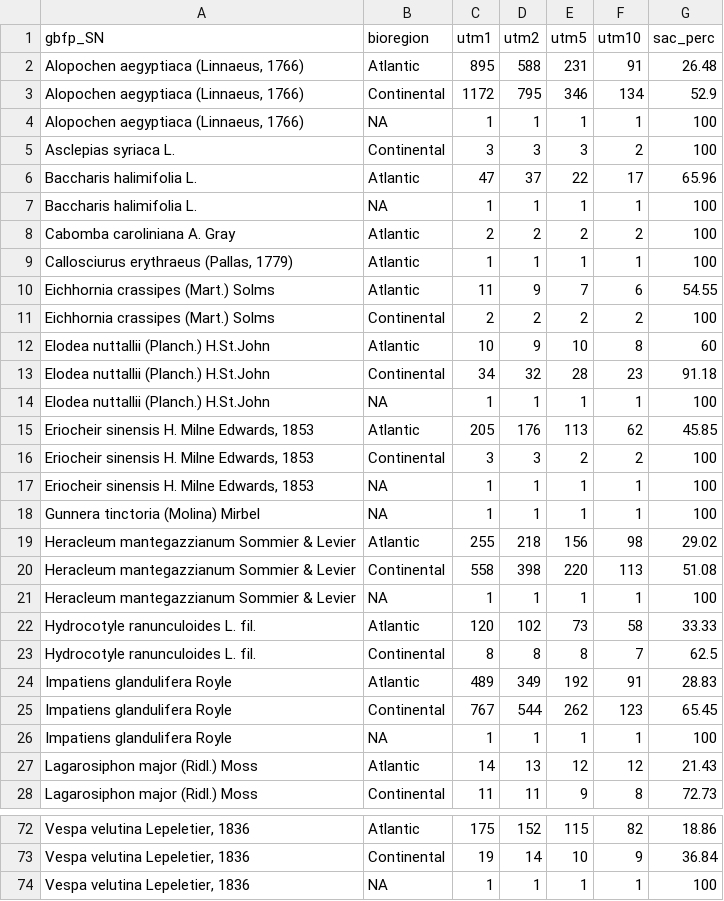
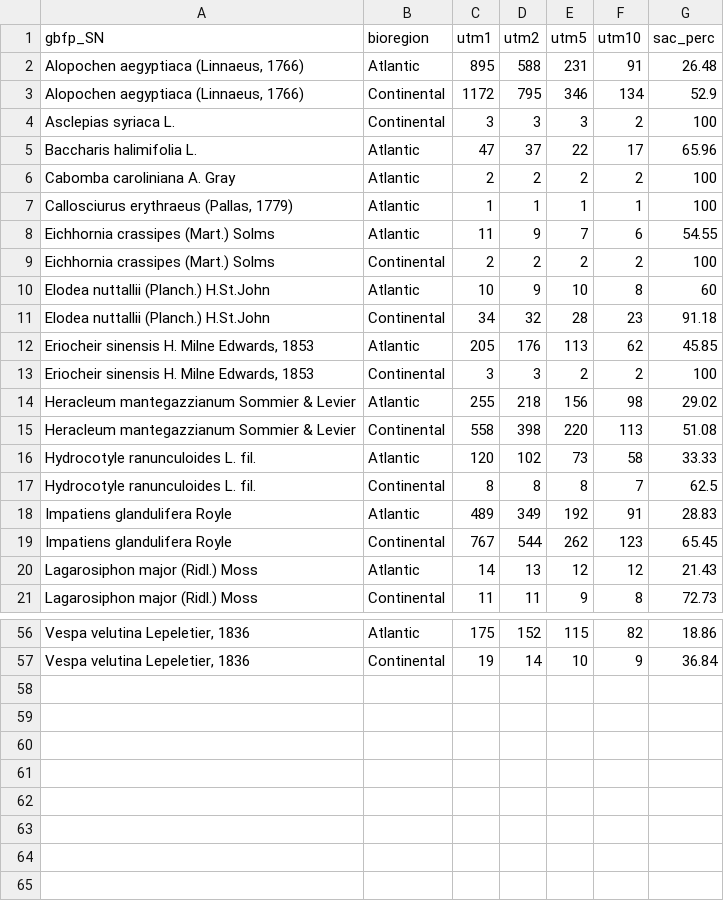
Before and after one commit to inbo/IAS_Species_Dashboard, a CSV file: Data/Input/t1_manageability_GridStats_Batch1.csv, drawn as a sheet; only a part is shown, gaps mark what is left out; the diff covers the shown part only.

```diff
--- a/Data/Input/t1_manageability_GridStats_Batch1.csv
+++ b/Data/Input/t1_manageability_GridStats_Batch1.csv
@@ -3,6 +3,4 @@ Alopochen aegyptiaca (Linnaeus, 1766);Atlantic;895;588;231;91;26.48
 Alopochen aegyptiaca (Linnaeus, 1766);Continental;1172;795;346;134;52.9
-Alopochen aegyptiaca (Linnaeus, 1766);NA;1;1;1;1;100
 Asclepias syriaca L.;Continental;3;3;3;2;100
 Baccharis halimifolia L.;Atlantic;47;37;22;17;65.96
-Baccharis halimifolia L.;NA;1;1;1;1;100
 Cabomba caroliniana A. Gray;Atlantic;2;2;2;2;100
@@ -13,10 +11,6 @@ Elodea nuttallii (Planch.) H.St.John;Atlantic;10;9;10;8;60
 Elodea nuttallii (Planch.) H.St.John;Continental;34;32;28;23;91.18
-Elodea nuttallii (Planch.) H.St.John;NA;1;1;1;1;100
 Eriocheir sinensis H. Milne Edwards, 1853;Atlantic;205;176;113;62;45.85
 Eriocheir sinensis H. Milne Edwards, 1853;Continental;3;3;2;2;100
-Eriocheir sinensis H. Milne Edwards, 1853;NA;1;1;1;1;100
-Gunnera tinctoria (Molina) Mirbel;NA;1;1;1;1;100
 Heracleum mantegazzianum Sommier & Levier;Atlantic;255;218;156;98;29.02
 Heracleum mantegazzianum Sommier & Levier;Continental;558;398;220;113;51.08
-Heracleum mantegazzianum Sommier & Levier;NA;1;1;1;1;100
 Hydrocotyle ranunculoides L. fil.;Atlantic;120;102;73;58;33.33
@@ -25,3 +19,2 @@ Impatiens glandulifera Royle;Atlantic;489;349;192;91;28.83
 Impatiens glandulifera Royle;Continental;767;544;262;123;65.45
-Impatiens glandulifera Royle;NA;1;1;1;1;100
 Lagarosiphon major (Ridl.) Moss;Atlantic;14;13;12;12;21.43
@@ -73,2 +57 @@ Vespa velutina Lepeletier, 1836;Atlantic;175;152;115;82;18.86
 Vespa velutina Lepeletier, 1836;Continental;19;14;10;9;36.84
-Vespa velutina Lepeletier, 1836;NA;1;1;1;1;100
```
Also changed, not shown: 9 removed rows elsewhere in this file, Data/Input/t0_manageability_GridStats_Batch1.csv, Data/Input/t0_manageability_GridStats_Batch2.csv, 6 other files.
